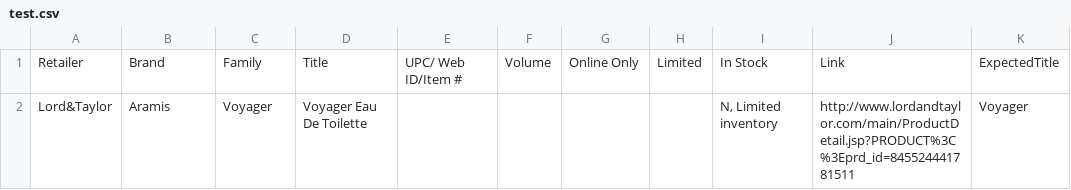
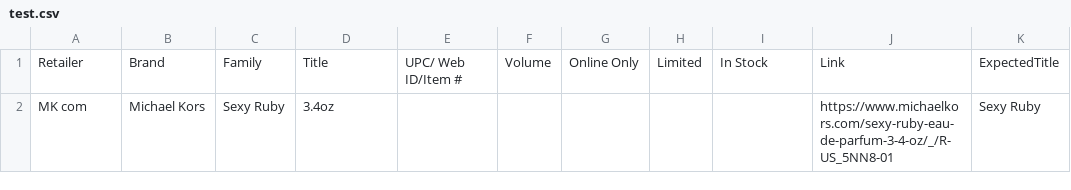
Before and after one commit to AnnaPanov/why_sales_going_down, a CSV file: config/test.csv, drawn as a sheet.

Commit message:
support of michaelkors.com and thebay.com

```diff
--- a/config/test.csv
+++ b/config/test.csv
@@ -1,2 +1,2 @@
 Retailer,Brand,Family,Title,UPC/ Web ID/Item #,Volume,Online Only,Limited,In Stock,Link,ExpectedTitle
-Lord&Taylor,Aramis,Voyager,Voyager Eau De Toilette,,,,,"N, Limited inventory",http://www.lordandtaylor.com/main/ProductDetail.jsp?PRODUCT%3C%3Eprd_id=845524441781511,Voyager
+MK com,Michael Kors,Sexy Ruby,3.4oz,,,,,,https://www.michaelkors.com/sexy-ruby-eau-de-parfum-3-4-oz/_/R-US_5NN8-01,Sexy Ruby
```
Also changed, not shown: 2 other files.
